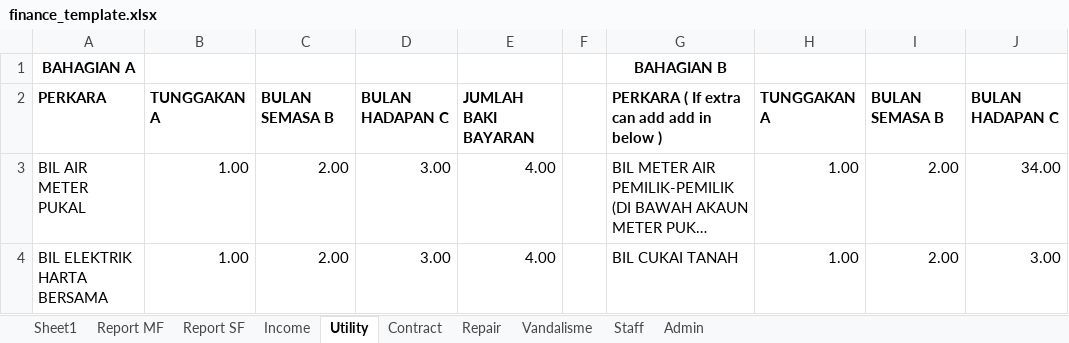
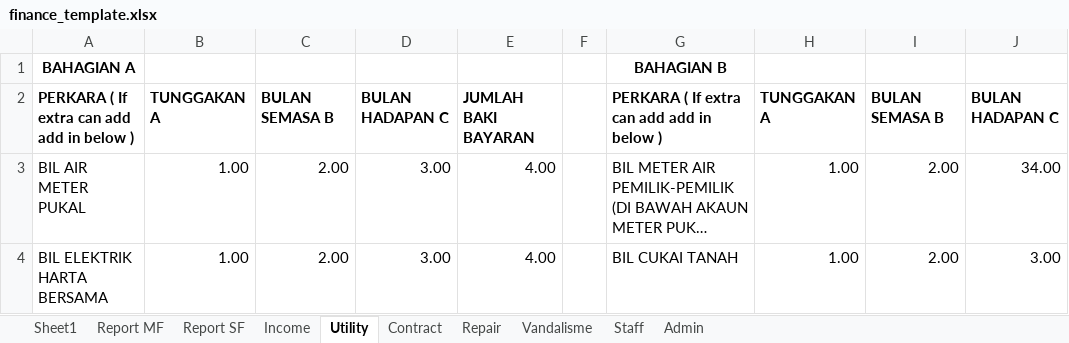
Before and after one commit to zahiryusof92/skep, an Excel workbook: files/finance_template.xlsx, sheet Utility, drawn as a sheet; only a part is shown; long unchanged cells end in …; values as stored, in another font and other column widths than the file's, no borders; the diff names each change by its address in the sheet, - before the commit and + after, or states it on an @@ line.

Commit message:
:zap: 28062022 patrick : finance utility add more button bhg A

```diff
--- a/files/finance_template.xlsx (sheet Utility)
+++ b/files/finance_template.xlsx (sheet Utility)
-A2: PERKARA
+A2: PERKARA ( If extra can add add in below )
```
Also changed, not shown: 3 other files.
